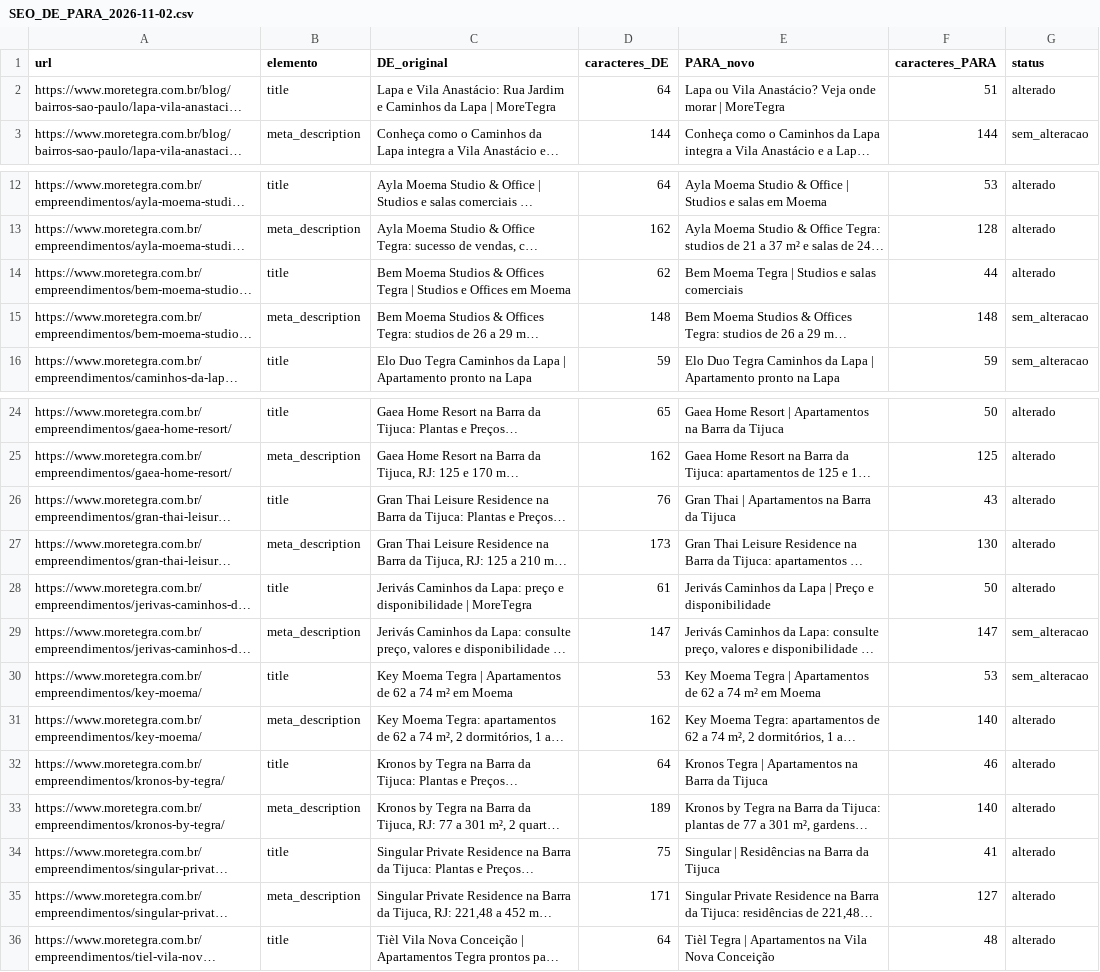
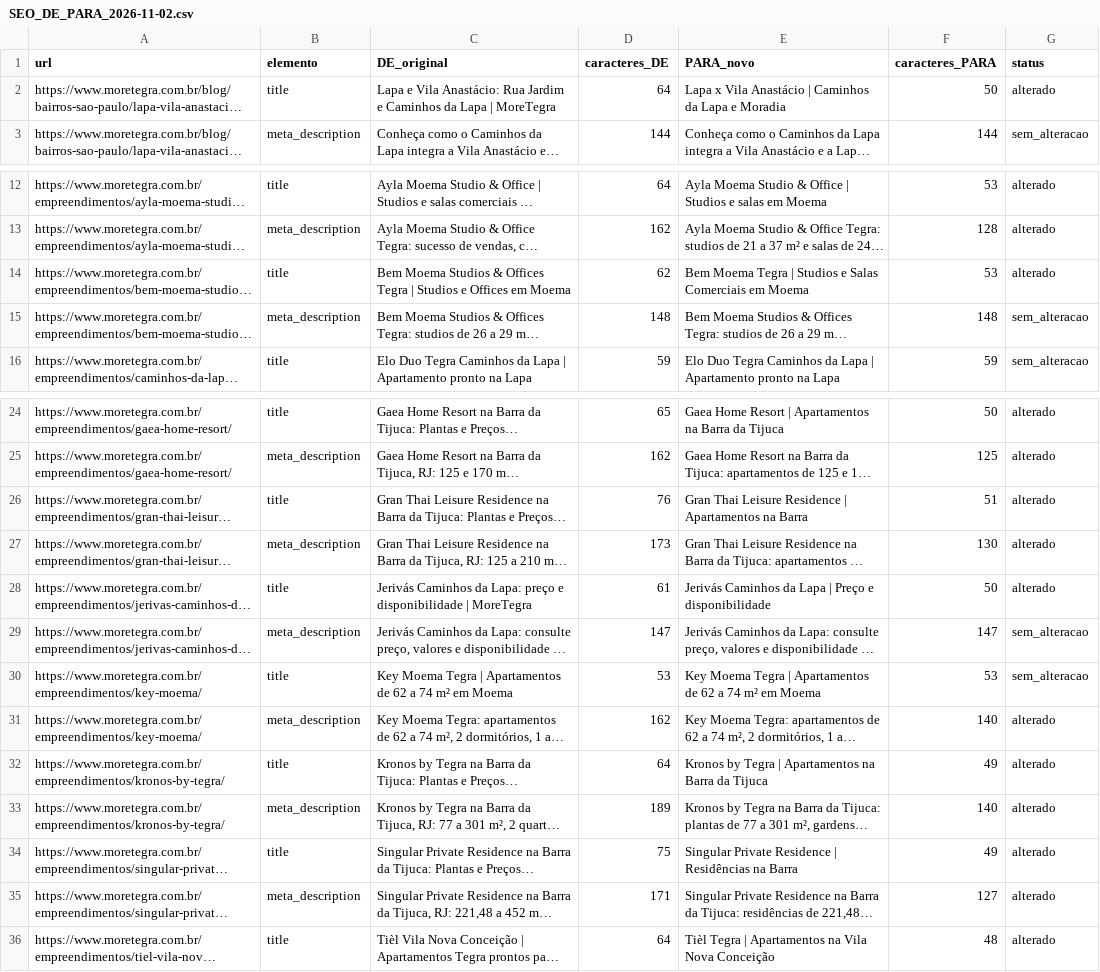
Before and after one commit to wagnerjfjunior/MoreNumTegra, a CSV file: docs/seo/SEO_DE_PARA_2026-11-02.csv, drawn as a sheet; only a part is shown, gaps mark what is left out; long unchanged cells end in …; the diff names each change by its address in the sheet, - before the commit and + after, or states it on an @@ line.

Commit message:
docs(seo): synchronize final branded title de-para for five pages

```diff
--- a/docs/seo/SEO_DE_PARA_2026-11-02.csv
+++ b/docs/seo/SEO_DE_PARA_2026-11-02.csv
-E2 (PARA_novo): Lapa ou Vila Anastácio? Veja onde morar | MoreTegra
+E2 (PARA_novo): Lapa x Vila Anastácio | Caminhos da Lapa e Moradia
-F2 (caracteres_PARA): 51
+F2 (caracteres_PARA): 50
-E14 (PARA_novo): …Studios e salas comerciais
+E14 (PARA_novo): …Studios e Salas Comerciais em Moema
-F14 (caracteres_PARA): 44
+F14 (caracteres_PARA): 53
-E26 (PARA_novo): Gran Thai | Apartamentos na Barra da Tijuca
+E26 (PARA_novo): Gran Thai Leisure Residence | Apartamentos na Barra
-F26 (caracteres_PARA): 43
+F26 (caracteres_PARA): 51
-E32 (PARA_novo): Kronos Tegra |…
+E32 (PARA_novo): Kronos by Tegra |…
-F32 (caracteres_PARA): 46
+F32 (caracteres_PARA): 49
-E34 (PARA_novo): Singular | Residências na Barra da Tijuca
+E34 (PARA_novo): Singular Private Residence | Residências na Barra
-F34 (caracteres_PARA): 41
+F34 (caracteres_PARA): 49
```
